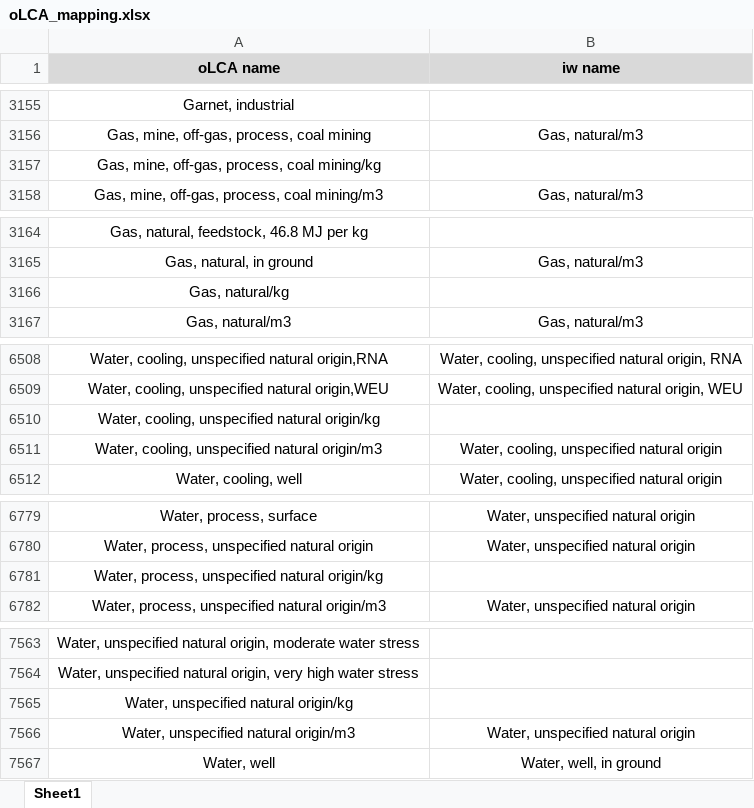
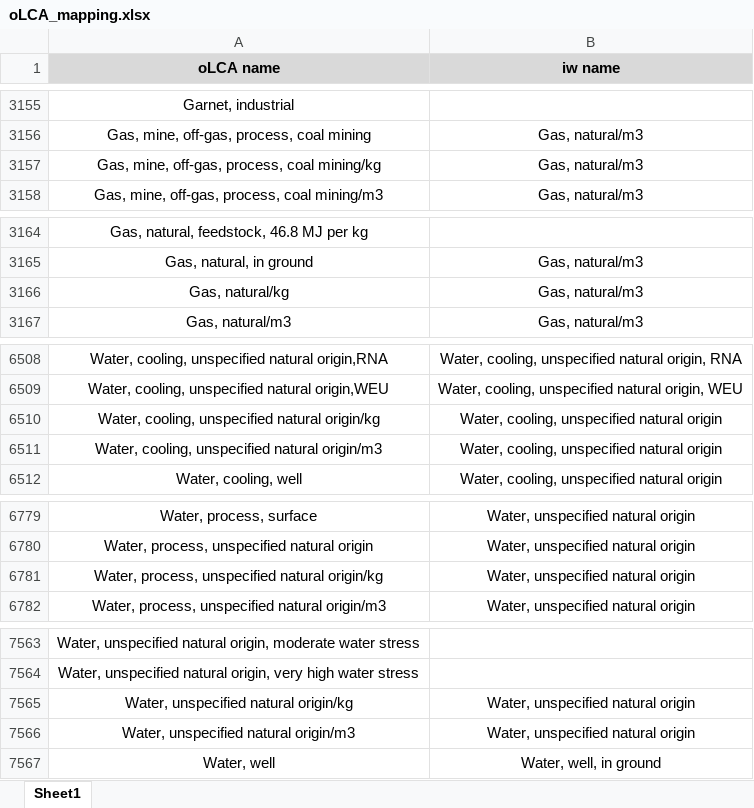
Before and after one commit to CIRAIG/IWP_Reborn, an Excel workbook: Data/mappings/oLCA/oLCA_mapping.xlsx, sheet Sheet1, drawn as a sheet; only a part is shown, gaps mark what is left out; values as stored, in another font and other column widths than the file's, no borders; the diff names each change by its address in the sheet, - before the commit and + after, or states it on an @@ line.

Commit message:
Fix issues with oLCA flows that do not follow the reference unit, e.g., water flows in kg instead of m3.

```diff
--- a/Data/mappings/oLCA/oLCA_mapping.xlsx (sheet Sheet1)
+++ b/Data/mappings/oLCA/oLCA_mapping.xlsx (sheet Sheet1)
-B3157 (iw name): (empty)
+B3157 (iw name): Gas, natural/m3
-B3166 (iw name): (empty)
+B3166 (iw name): Gas, natural/m3
-B6510 (iw name): (empty)
+B6510 (iw name): Water, cooling, unspecified natural origin
-B6781 (iw name): (empty)
+B6781 (iw name): Water, unspecified natural origin
-B7565 (iw name): (empty)
+B7565 (iw name): Water, unspecified natural origin
```
Also changed, not shown: 1 other file.
